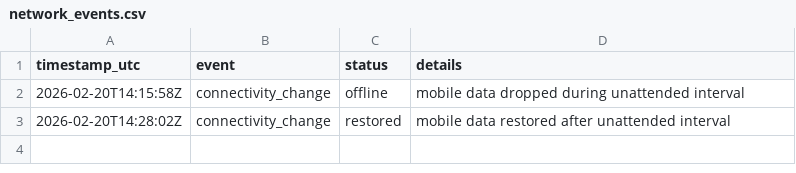
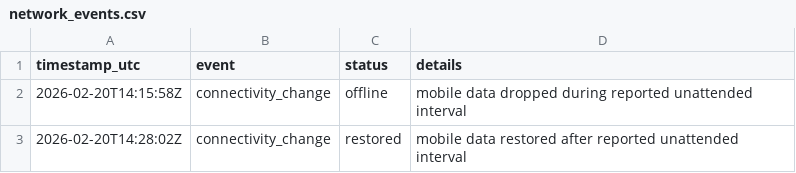
Before and after one commit to frankwxu/agentic-AI4-forensics, a CSV file: lab3_react_pattern/data/network_events.csv, drawn as a sheet.

Commit message:
done with ReAct pattern

```diff
--- a/lab3_react_pattern/data/network_events.csv
+++ b/lab3_react_pattern/data/network_events.csv
@@ -1,3 +1,3 @@
 timestamp_utc,event,status,details
-2026-02-20T14:15:58Z,connectivity_change,offline,mobile data dropped during unattended interval
-2026-02-20T14:28:02Z,connectivity_change,restored,mobile data restored after unattended interval
+2026-02-20T14:15:58Z,connectivity_change,offline,mobile data dropped during reported unattended interval
+2026-02-20T14:28:02Z,connectivity_change,restored,mobile data restored after reported unattended interval
```
Also changed, not shown: 12 other files.
